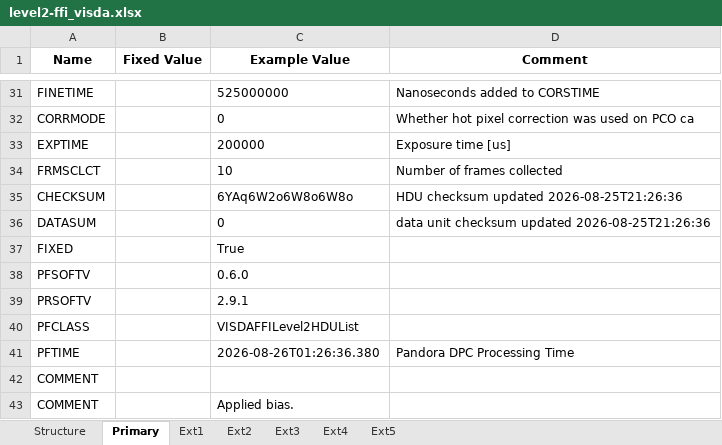
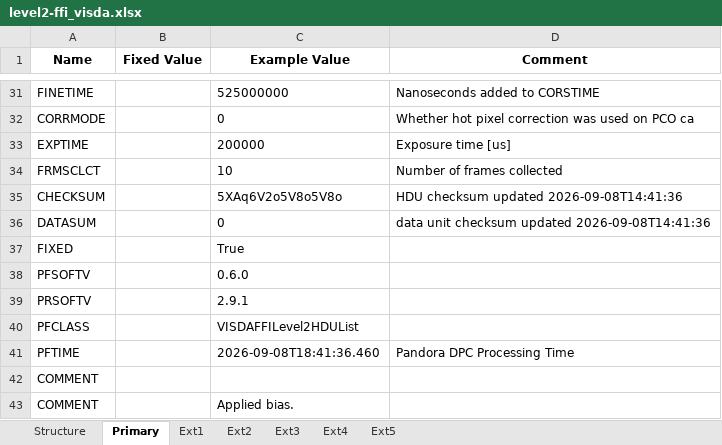
Before and after one commit to PandoraMission/pandora-fits, an Excel workbook: src/pandorafits/formats/visda/level2-ffi_visda.xlsx, sheet Primary, drawn as a sheet; only a part is shown, gaps mark what is left out; values as stored, in another font and other column widths than the file's, no borders; the diff names each change by its address in the sheet, - before the commit and + after, or states it on an @@ line.

```diff
--- a/src/pandorafits/formats/visda/level2-ffi_visda.xlsx (sheet Primary)
+++ b/src/pandorafits/formats/visda/level2-ffi_visda.xlsx (sheet Primary)
-C35 (Example Value): 6YAq6W2o6W8o6W8o
+C35 (Example Value): 5XAq6V2o5V8o5V8o
-D35 (Comment): HDU checksum updated 2026-08-25T21:26:36
+D35 (Comment): HDU checksum updated 2026-09-08T14:41:36
-D36 (Comment): …checksum updated 2026-08-25T21:26:36
+D36 (Comment): …checksum updated 2026-09-08T14:41:36
-C41 (Example Value): 2026-08-26T01:26:36.380
+C41 (Example Value): 2026-09-08T18:41:36.460
```
Also changed, not shown: sheet Ext3, sheet Ext4, sheet Ext5, sheet Ext1, sheet Ext2, src/pandorafits/formats/nirda/level1_nirda.xlsx, src/pandorafits/formats/nirda/level2_nirda.xlsx, 10 other files.
